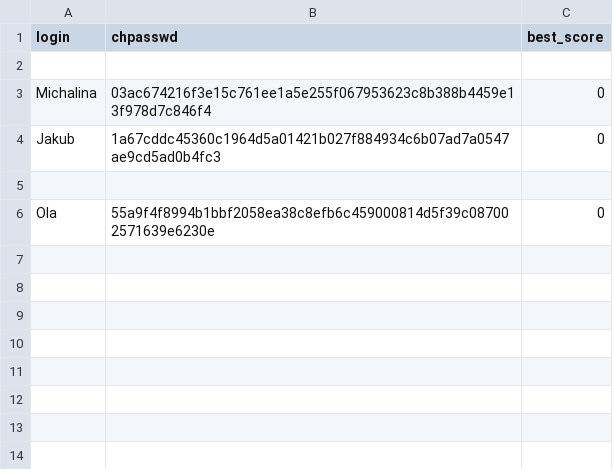
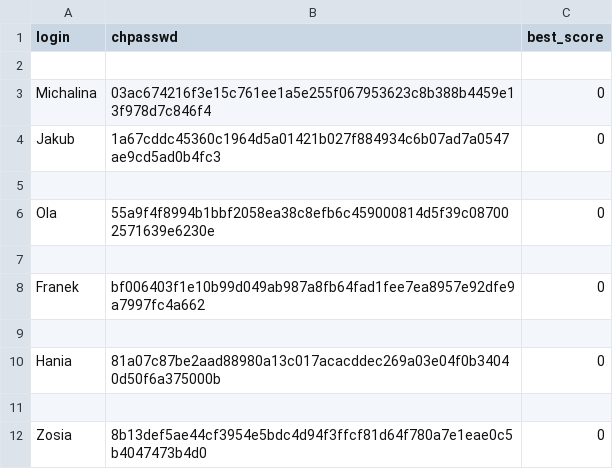
Before and after one commit to michalinajnk/projekt_jezyki_skryptowe, a CSV file: users.csv, drawn as a sheet.

```diff
--- a/users.csv
+++ b/users.csv
@@ -6 +6,7 @@ Jakub,1a67cddc45360c1964d5a01421b027f884934c6b07ad7a0547ae9cd5ad0b4fc3,0
 Ola,55a9f4f8994b1bbf2058ea38c8efb6c459000814d5f39c087002571639e6230e,0
+
+Franek,bf006403f1e10b99d049ab987a8fb64fad1fee7ea8957e92dfe9a7997fc4a662,0
+
+Hania,81a07c87be2aad88980a13c017acacddec269a03e04f0b34040d50f6a375000b,0
+
+Zosia,8b13def5ae44cf3954e5bdc4d94f3ffcf81d64f780a7e1eae0c5b4047473b4d0,0
```
Also changed, not shown: 1 other file.
